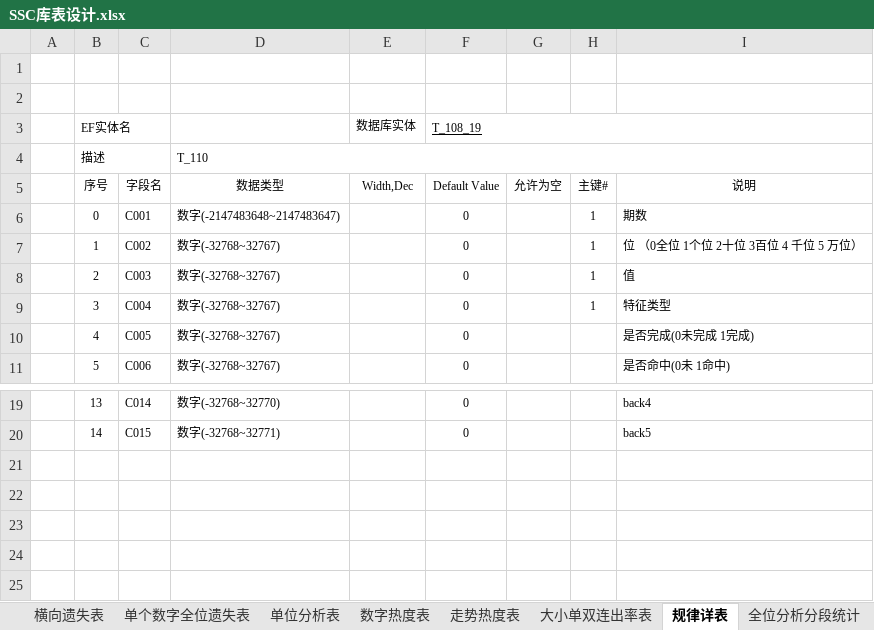
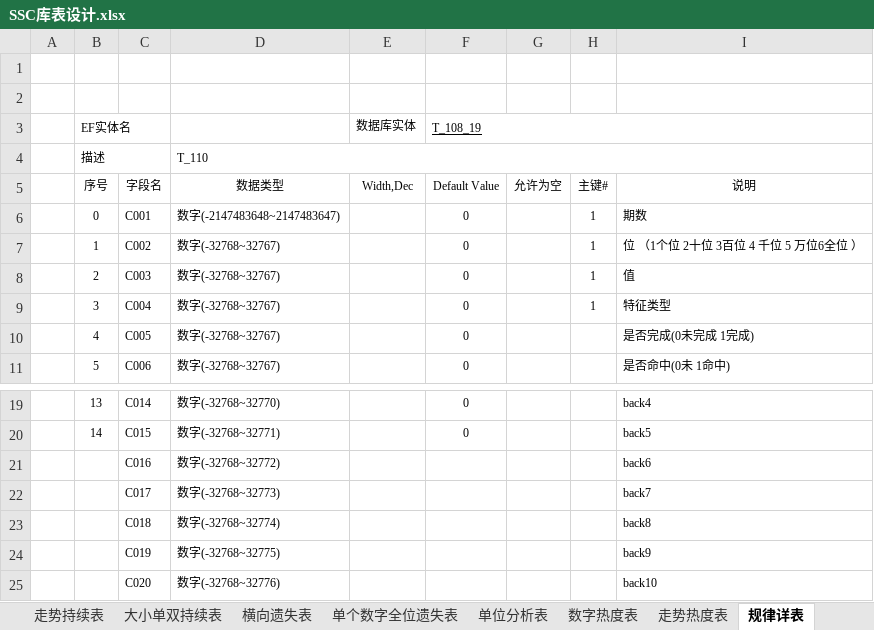
Before and after one commit to cqssc/ssc, an Excel workbook: Wendang/SSC库表设计.xlsx, sheet 规律详表, drawn as a sheet; only a part is shown, gaps mark what is left out; values as stored, in another font and other column widths than the file's, no borders; the diff names each change by its address in the sheet, - before the commit and + after, or states it on an @@ line.

```diff
--- a/Wendang/SSC库表设计.xlsx (sheet 规律详表)
+++ b/Wendang/SSC库表设计.xlsx (sheet 规律详表)
@@ sheet tab hidden: 大小单双连出率表 @@
-I7: 位 （0全位 1个位 2十位 3百位 4 千位 5 万位）
+I7: 位 （1个位 2十位 3百位 4 千位 5 万位6全位 ）
+row 21:  |  | C016 | 数字(-32768~32772) |  |  |  |  | back6
+row 22:  |  | C017 | 数字(-32768~32773) |  |  |  |  | back7
+row 23:  |  | C018 | 数字(-32768~32774) |  |  |  |  | back8
+row 24:  |  | C019 | 数字(-32768~32775) |  |  |  |  | back9
+row 25:  |  | C020 | 数字(-32768~32776) |  |  |  |  | back10
```
Also changed, not shown: sheet 遗漏表, sheet 大小单双持续表, sheet 数字热度表, 4 other files.
